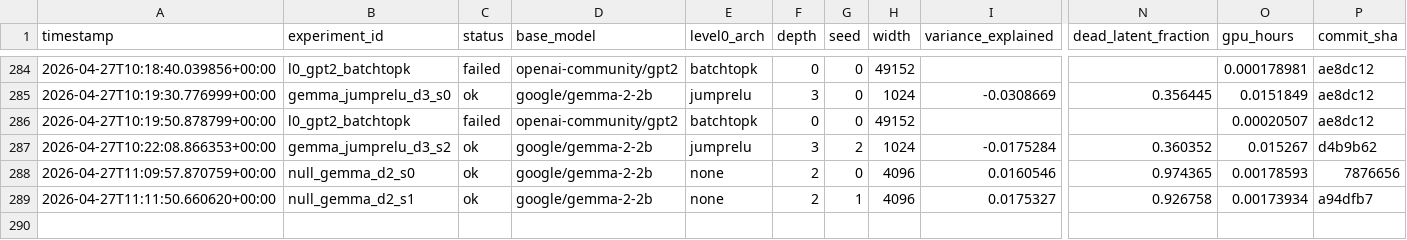
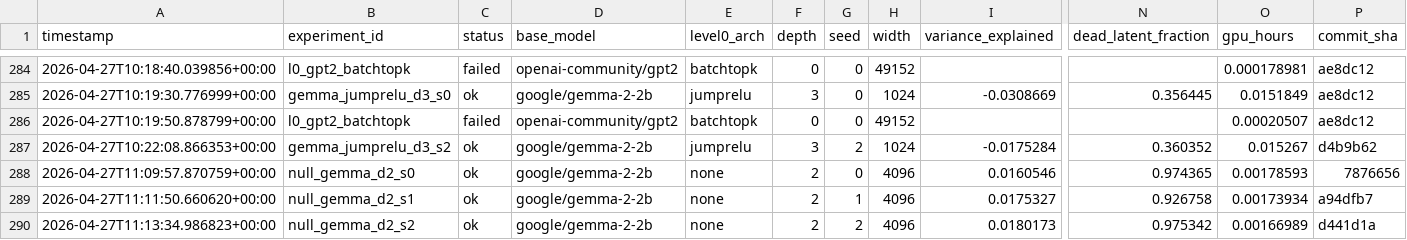
Before and after one commit to aragorn-w/sae-recursive-depth, a TSV file: experiments/results.tsv, drawn as a sheet; only a part is shown, gaps mark what is left out; rows hold the shown columns only; the diff names each change by its address in the sheet, - before the commit and + after, or states it on an @@ line.

```diff
--- a/experiments/results.tsv
+++ b/experiments/results.tsv
+row 290: 2026-04-27T11:13:34.986823+00:00 | null_gemma_d2_s2 | ok | google/gemma-2-2b | none | 2 | 2 | 4096 | 0.0180173 | 0.975342 | 0.00166989 | d441d1a
```
Also changed, not shown: experiments/pwmcc_posthoc.tsv, 2 other files.
